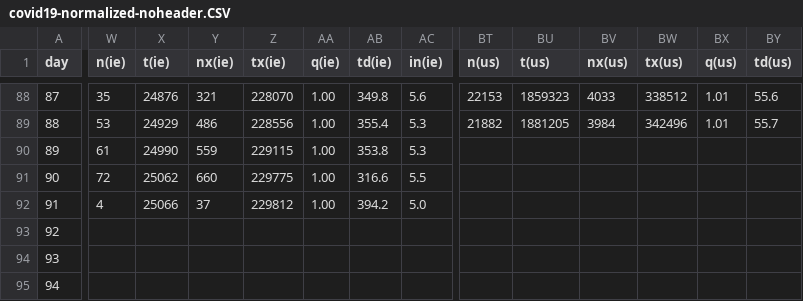
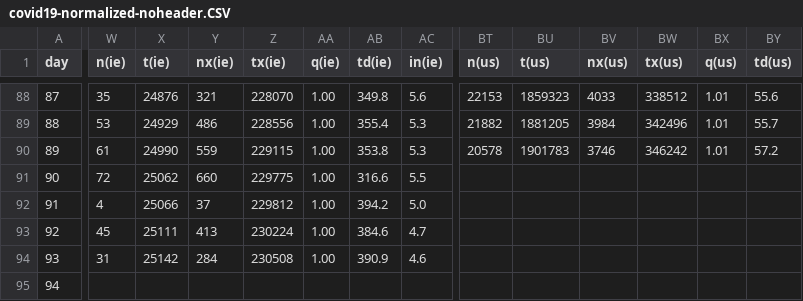
Before and after one commit to christophmoar/covid-19, a CSV file: dataset-01/covid19-normalized-noheader.CSV, drawn as a sheet; only a part is shown, gaps mark what is left out; the diff covers the shown part only; the diff names each change by its address in the sheet, - before the commit and + after, or states it on an @@ line.

Commit message:
data as of 20:00

```diff
--- a/dataset-01/covid19-normalized-noheader.CSV
+++ b/dataset-01/covid19-normalized-noheader.CSV
-BT90 (n(us)): (empty)
+BT90 (n(us)): 20578
-BU90 (t(us)): (empty)
+BU90 (t(us)): 1901783
-BV90 (nx(us)): (empty)
+BV90 (nx(us)): 3746
-BW90 (tx(us)): (empty)
+BW90 (tx(us)): 346242
-BX90 (q(us)): (empty)
+BX90 (q(us)): 1.01
-BY90 (td(us)): (empty)
+BY90 (td(us)): 57.2
-W93 (n(ie)): (empty)
+W93 (n(ie)): 45
-X93 (t(ie)): (empty)
+X93 (t(ie)): 25111
-Y93 (nx(ie)): (empty)
+Y93 (nx(ie)): 413
-Z93 (tx(ie)): (empty)
+Z93 (tx(ie)): 230224
-AA93:AA94 (q(ie)): (empty)
+AA93:AA94 (q(ie)): 1.00
-AB93 (td(ie)): (empty)
+AB93 (td(ie)): 384.6
-AC93 (in(ie)): (empty)
+AC93 (in(ie)): 4.7
-W94 (n(ie)): (empty)
+W94 (n(ie)): 31
-X94 (t(ie)): (empty)
+X94 (t(ie)): 25142
-Y94 (nx(ie)): (empty)
+Y94 (nx(ie)): 284
-Z94 (tx(ie)): (empty)
+Z94 (tx(ie)): 230508
-AB94 (td(ie)): (empty)
+AB94 (td(ie)): 390.9
-AC94 (in(ie)): (empty)
+AC94 (in(ie)): 4.6
```
Also changed, not shown: 83 edited cells elsewhere in this file, dataset-01/covid19-normalized-timeseries.CSV, dataset-01/covid19-normalized.CSV, 6 other files.
